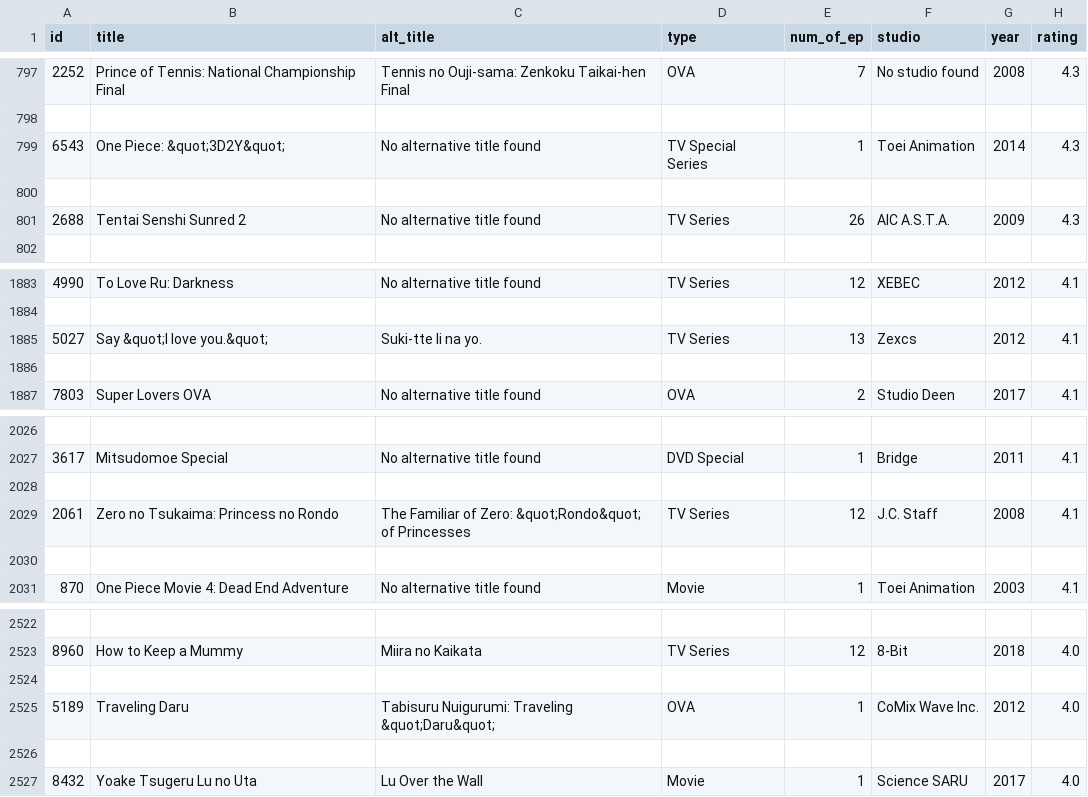
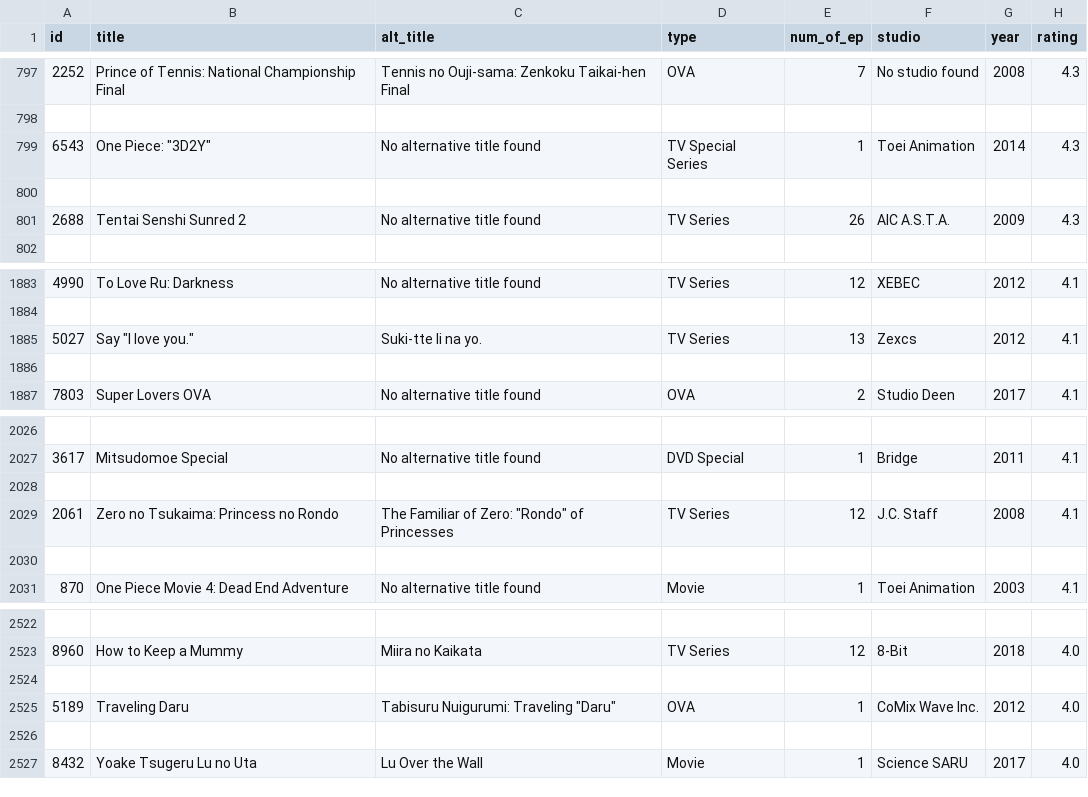
Before and after one commit to borutzupan/Analiza_podatkov, a CSV file: Csv_files/anime-planet.csv, drawn as a sheet; only a part is shown, gaps mark what is left out; the diff covers the shown part only.

```diff
--- a/Csv_files/anime-planet.csv
+++ b/Csv_files/anime-planet.csv
@@ -798,3 +798,3 @@ id,title,alt_title,type,num_of_ep,studio,year,rating
 
-6543,One Piece: &quot;3D2Y&quot;,No alternative title found,TV Special Series,1,Toei Animation,2014,4.3
+6543,"One Piece: ""3D2Y""",No alternative title found,TV Special Series,1,Toei Animation,2014,4.3
 
@@ -1884,3 +1884,3 @@ id,title,alt_title,type,num_of_ep,studio,year,rating
 
-5027,Say &quot;I love you.&quot;,Suki-tte Ii na yo.,TV Series,13,Zexcs,2012,4.1
+5027,"Say ""I love you.""",Suki-tte Ii na yo.,TV Series,13,Zexcs,2012,4.1
 
@@ -2028,3 +2028,3 @@ id,title,alt_title,type,num_of_ep,studio,year,rating
 
-2061,Zero no Tsukaima: Princess no Rondo,The Familiar of Zero: &quot;Rondo&quot; of Princesses,TV Series,12,J.C. Staff,2008,4.1
+2061,Zero no Tsukaima: Princess no Rondo,"The Familiar of Zero: ""Rondo"" of Princesses",TV Series,12,J.C. Staff,2008,4.1
 
@@ -2524,3 +2524,3 @@ id,title,alt_title,type,num_of_ep,studio,year,rating
 
-5189,Traveling Daru,Tabisuru Nuigurumi: Traveling &quot;Daru&quot;,OVA,1,CoMix Wave Inc.,2012,4.0
+5189,Traveling Daru,"Tabisuru Nuigurumi: Traveling ""Daru""",OVA,1,CoMix Wave Inc.,2012,4.0
 
```
Also changed, not shown: 7 edited cells elsewhere in this file, 2 other files.
